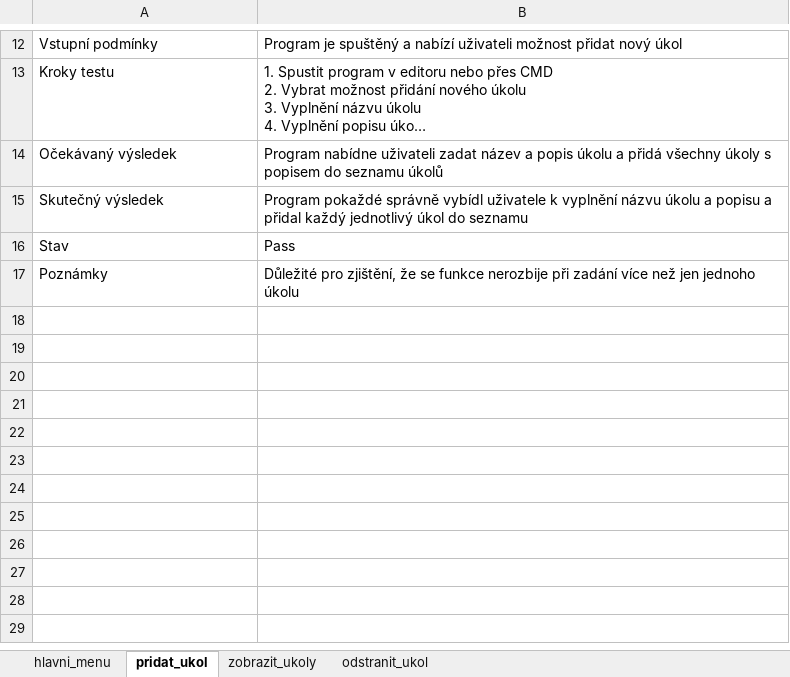
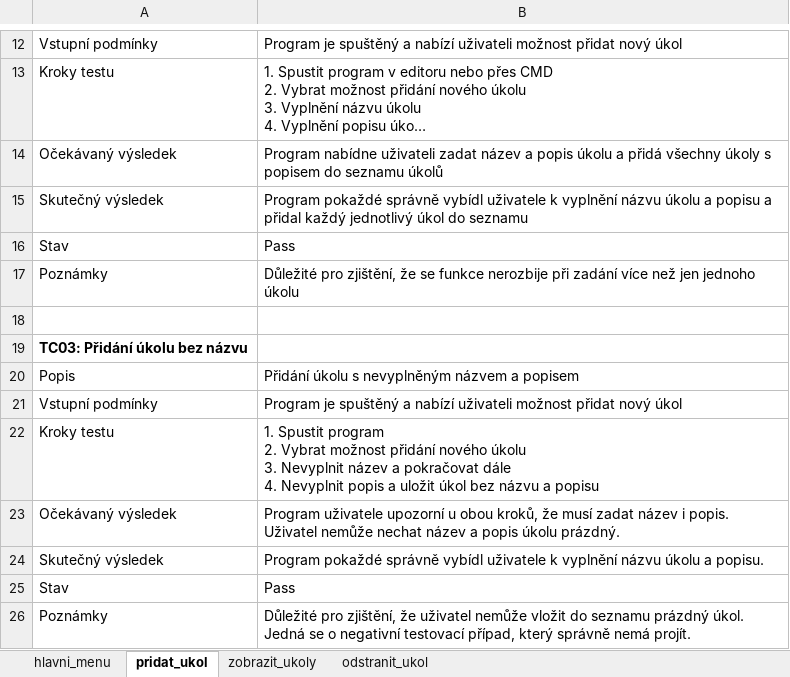
Before and after one commit to sochors/Task-manager, an Excel workbook: Testovací scénáře.xlsx, sheet pridat_ukol, drawn as a sheet; only a part is shown, gaps mark what is left out; long unchanged cells end in …; values as stored, in another font and other column widths than the file's, no borders; ↵ is a line break in a cell; the diff names each change by its address in the sheet, - before the commit and + after, or states it on an @@ line.

```diff
--- a/Testovací scénáře.xlsx (sheet pridat_ukol)
+++ b/Testovací scénáře.xlsx (sheet pridat_ukol)
+row 18: (empty)
+row 19: TC03: Přidání úkolu bez názvu
+row 20: Popis | Přidání úkolu s nevyplněným názvem a popisem
+row 21: Vstupní podmínky | Program je spuštěný a nabízí uživateli možnost přidat nový úkol
+row 22: Kroky testu | 1. Spustit program ↵ 2. Vybrat možnost přidání nového úkolu ↵ 3. Nevyplnit název a pokračovat dále ↵ 4. Nevyplnit popis a uložit úkol bez názvu a popisu
+row 23: Očekávaný výsledek | Program uživatele upozorní u obou kroků, že musí zadat název i popis. Uživatel nemůže nechat název a popis úkolu prázdný.
+row 24: Skutečný výsledek | Program pokaždé správně vybídl uživatele k vyplnění názvu úkolu a popisu.
+row 25: Stav | Pass
+row 26: Poznámky | Důležité pro zjištění, že uživatel nemůže vložit do seznamu prázdný úkol. Jedná se o negativní testovací případ, který správně nemá projít.
```
Also changed, not shown: sheet zobrazit_ukoly, 1 other file.
